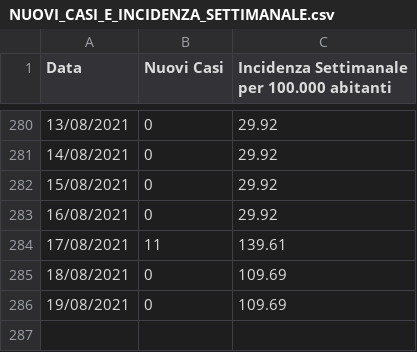
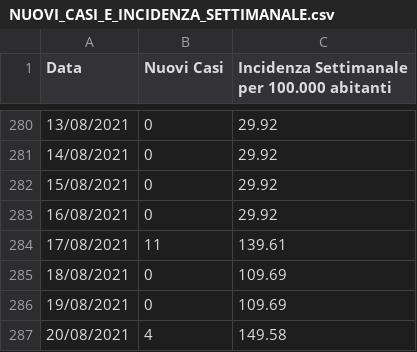
Before and after one commit to francescopoliti/CITTANOVA-COVID-19, a CSV file: NUOVI_CASI_E_INCIDENZA_SETTIMANALE.csv, drawn as a sheet; only a part is shown, gaps mark what is left out.

Commit message:
Update NUOVI_CASI_E_INCIDENZA_SETTIMANALE.csv

```diff
--- a/NUOVI_CASI_E_INCIDENZA_SETTIMANALE.csv
+++ b/NUOVI_CASI_E_INCIDENZA_SETTIMANALE.csv
@@ -286 +286,2 @@ Data,Nuovi Casi,Incidenza Settimanale per 100.000 abitanti
 19/08/2021,0,109.69
+20/08/2021,4,149.58
```
